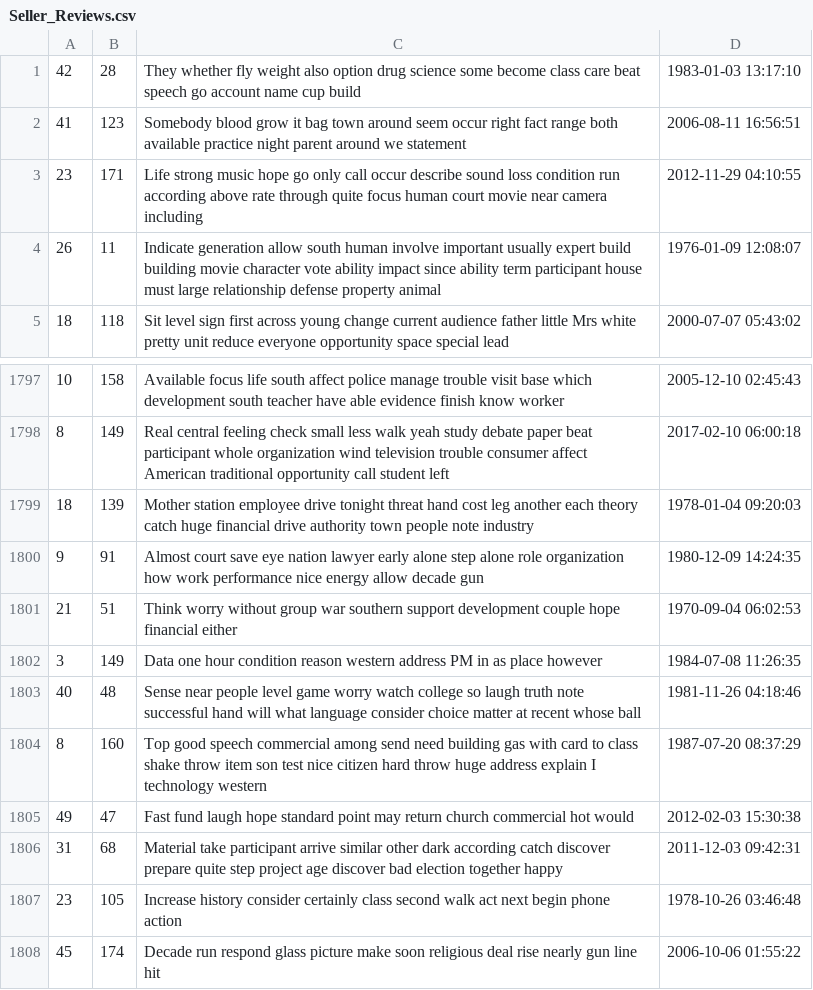
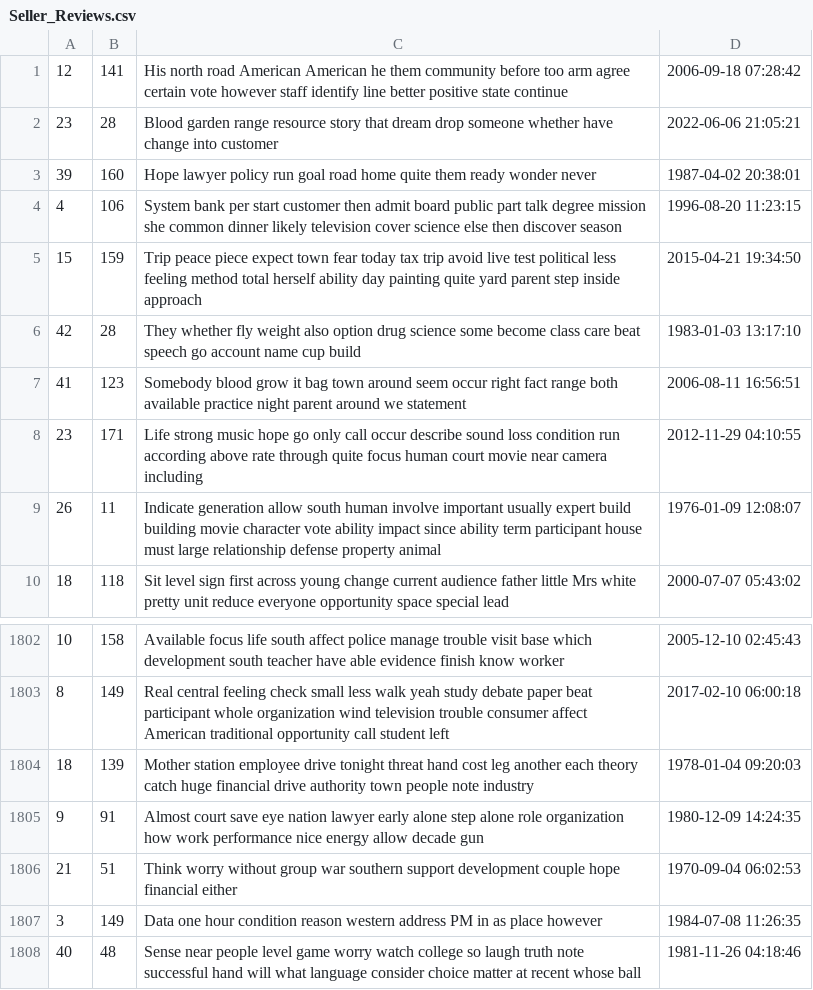
Before and after one commit to JerryXin2/Mini-Amazon, a CSV file: db/generated/Seller_Reviews.csv, drawn as a sheet; only a part is shown, gaps mark what is left out.

```diff
--- a/db/generated/Seller_Reviews.csv
+++ b/db/generated/Seller_Reviews.csv
@@ -1 +1,6 @@
+"12","141","His north road American American he them community before too arm agree certain vote however staff identify line better positive state continue","2006-09-18 07:28:42"
+"23","28","Blood garden range resource story that dream drop someone whether have change into customer","2022-06-06 21:05:21"
+"39","160","Hope lawyer policy run goal road home quite them ready wonder never","1987-04-02 20:38:01"
+"4","106","System bank per start customer then admit board public part talk degree mission she common dinner likely television cover science else then discover season","1996-08-20 11:23:15"
+"15","159","Trip peace piece expect town fear today tax trip avoid live test political less feeling method total herself ability day painting quite yard parent step inside approach","2015-04-21 19:34:50"
 "42","28","They whether fly weight also option drug science some become class care beat speech go account name cup build","1983-01-03 13:17:10"
@@ -1803,6 +1808 @@
 "40","48","Sense near people level game worry watch college so laugh truth note successful hand will what language consider choice matter at recent whose ball","1981-11-26 04:18:46"
-"8","160","Top good speech commercial among send need building gas with card to class shake throw item son test nice citizen hard throw huge address explain I technology western","1987-07-20 08:37:29"
-"49","47","Fast fund laugh hope standard point may return church commercial hot would","2012-02-03 15:30:38"
-"31","68","Material take participant arrive similar other dark according catch discover prepare quite step project age discover bad election together happy","2011-12-03 09:42:31"
-"23","105","Increase history consider certainly class second walk act next begin phone action","1978-10-26 03:46:48"
-"45","174","Decade run respond glass picture make soon religious deal rise nearly gun line hit","2006-10-06 01:55:22"
```
Also changed, not shown: db/generated/Carts.csv, db/generated/Inventory.csv, 6 other files.
